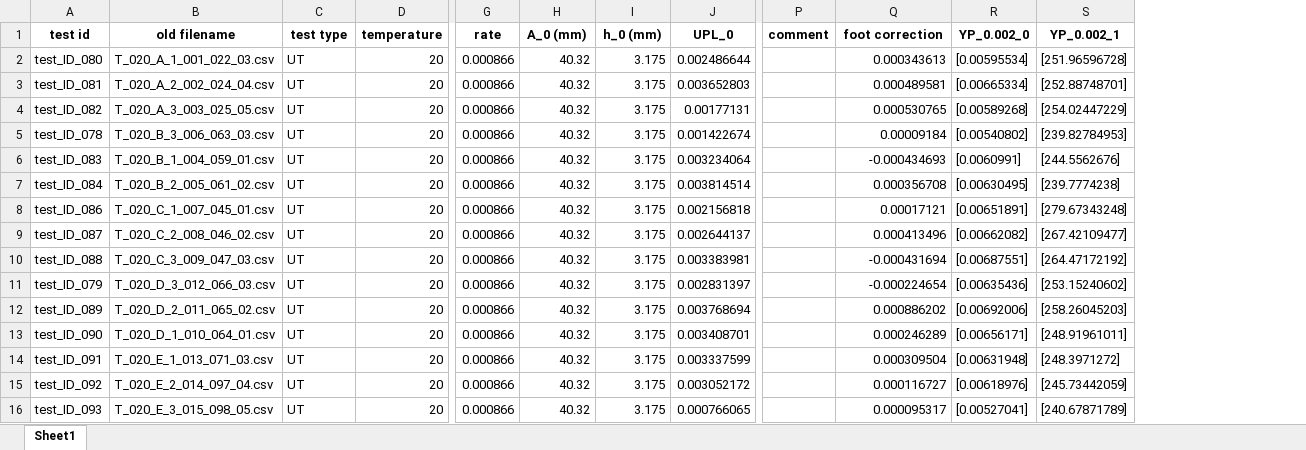
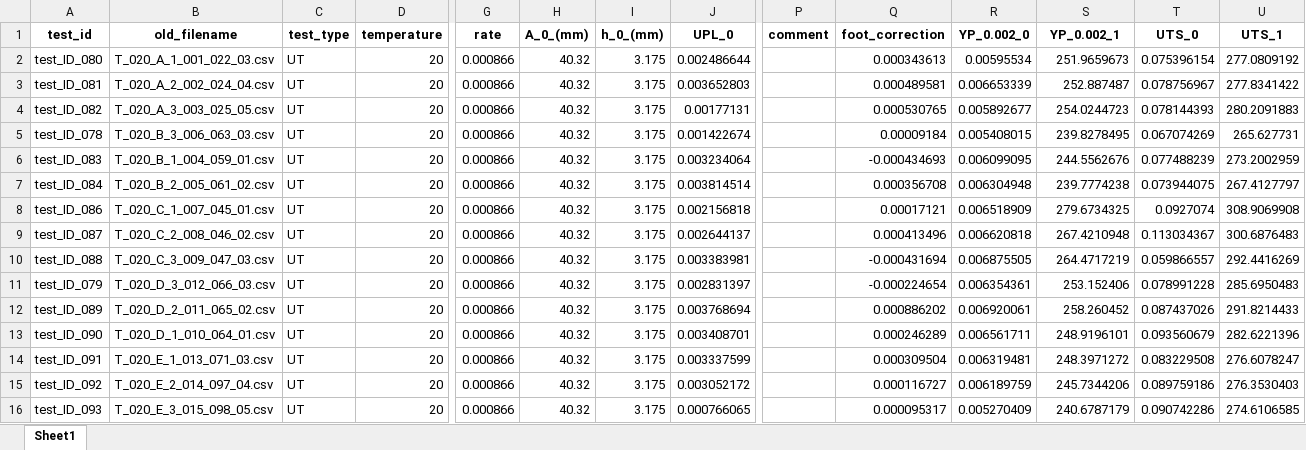
Before and after one commit to dan-slater/paramaterial, an Excel workbook: example/info/02 processed info.xlsx, sheet Sheet1, drawn as a sheet; only a part is shown, gaps mark what is left out; values as stored, in another font and other column widths than the file's, no borders; the diff covers the shown part only; the diff names each change by its address in the sheet, - before the commit and + after, or states it on an @@ line.

```diff
--- a/example/info/02 processed info.xlsx (sheet Sheet1)
+++ b/example/info/02 processed info.xlsx (sheet Sheet1)
+column T (UTS_0), rows 2-16: 0.075396154 | 0.078756967 | 0.078144393 | 0.067074269 | 0.077488239 | 0.073944075 | 0.0927074 | 0.113034367 | 0.059866557 | 0.078991228 | 0.087437026 | 0.093560679 | 0.083229508 | 0.089759186 | 0.090742286
+column U (UTS_1), rows 2-16: 277.0809192 | 277.8341422 | 280.2091883 | 265.627731 | 273.2002959 | 267.4127797 | 308.9069908 | 300.6876483 | 292.4416269 | 285.6950483 | 291.8214433 | 282.6221396 | 276.6078247 | 276.3530403 | 274.6106585
-A1: test id
+A1: test_id
-B1: old filename
+B1: old_filename
-C1: test type
+C1: test_type
-H1: A_0 (mm)
+H1: A_0_(mm)
-I1: h_0 (mm)
+I1: h_0_(mm)
-Q1: foot correction
+Q1: foot_correction
-R2 (YP_0.002_0): [0.00595534]
+R2 (YP_0.002_0): 0.00595534
-S2 (YP_0.002_1): [251.96596728]
+S2 (YP_0.002_1): 251.9659673
-R3 (YP_0.002_0): [0.00665334]
+R3 (YP_0.002_0): 0.006653339
-S3 (YP_0.002_1): [252.88748701]
+S3 (YP_0.002_1): 252.887487
-R4 (YP_0.002_0): [0.00589268]
+R4 (YP_0.002_0): 0.005892677
-S4 (YP_0.002_1): [254.02447229]
+S4 (YP_0.002_1): 254.0244723
-R5 (YP_0.002_0): [0.00540802]
+R5 (YP_0.002_0): 0.005408015
-S5 (YP_0.002_1): [239.82784953]
+S5 (YP_0.002_1): 239.8278495
-R6 (YP_0.002_0): [0.0060991]
+R6 (YP_0.002_0): 0.006099095
-S6 (YP_0.002_1): [244.5562676]
+S6 (YP_0.002_1): 244.5562676
-R7 (YP_0.002_0): [0.00630495]
+R7 (YP_0.002_0): 0.006304948
-S7 (YP_0.002_1): [239.7774238]
+S7 (YP_0.002_1): 239.7774238
-R8 (YP_0.002_0): [0.00651891]
+R8 (YP_0.002_0): 0.006518909
-S8 (YP_0.002_1): [279.67343248]
+S8 (YP_0.002_1): 279.6734325
-R9 (YP_0.002_0): [0.00662082]
+R9 (YP_0.002_0): 0.006620818
-S9 (YP_0.002_1): [267.42109477]
+S9 (YP_0.002_1): 267.4210948
-R10 (YP_0.002_0): [0.00687551]
+R10 (YP_0.002_0): 0.006875505
-S10 (YP_0.002_1): [264.47172192]
+S10 (YP_0.002_1): 264.4717219
-R11 (YP_0.002_0): [0.00635436]
+R11 (YP_0.002_0): 0.006354361
-S11 (YP_0.002_1): [253.15240602]
+S11 (YP_0.002_1): 253.152406
-R12 (YP_0.002_0): [0.00692006]
+R12 (YP_0.002_0): 0.006920061
-S12 (YP_0.002_1): [258.26045203]
+S12 (YP_0.002_1): 258.260452
-R13 (YP_0.002_0): [0.00656171]
+R13 (YP_0.002_0): 0.006561711
-S13 (YP_0.002_1): [248.91961011]
+S13 (YP_0.002_1): 248.9196101
-R14 (YP_0.002_0): [0.00631948]
+R14 (YP_0.002_0): 0.006319481
-S14 (YP_0.002_1): [248.3971272]
+S14 (YP_0.002_1): 248.3971272
-R15 (YP_0.002_0): [0.00618976]
+R15 (YP_0.002_0): 0.006189759
-S15 (YP_0.002_1): [245.73442059]
+S15 (YP_0.002_1): 245.7344206
-R16 (YP_0.002_0): [0.00527041]
+R16 (YP_0.002_0): 0.005270409
-S16 (YP_0.002_1): [240.67871789]
+S16 (YP_0.002_1): 240.6787179
```
Also changed, not shown: 170 edited cells elsewhere in this sheet, example/info/03 temp repr info.xlsx, 11 other files.
